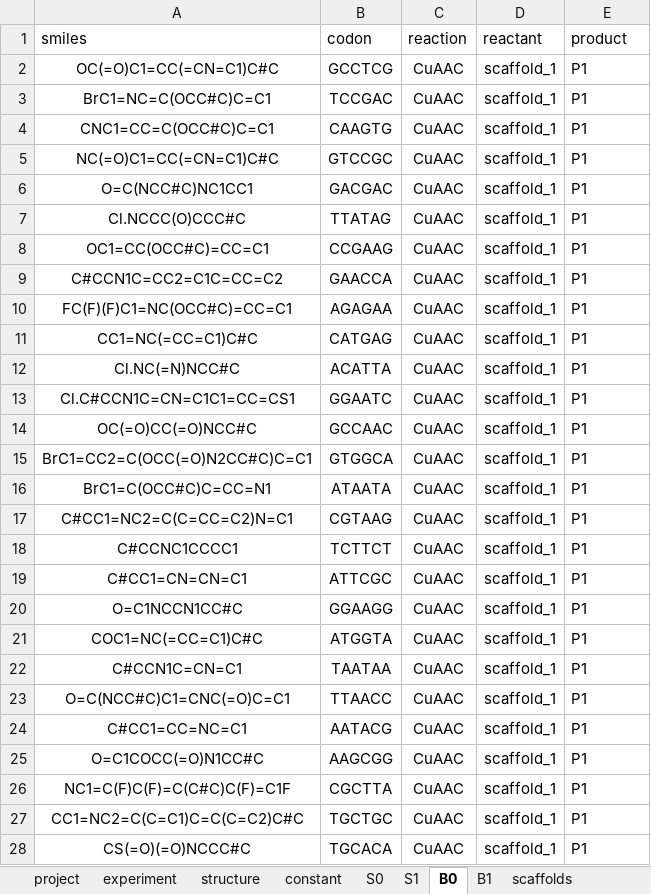
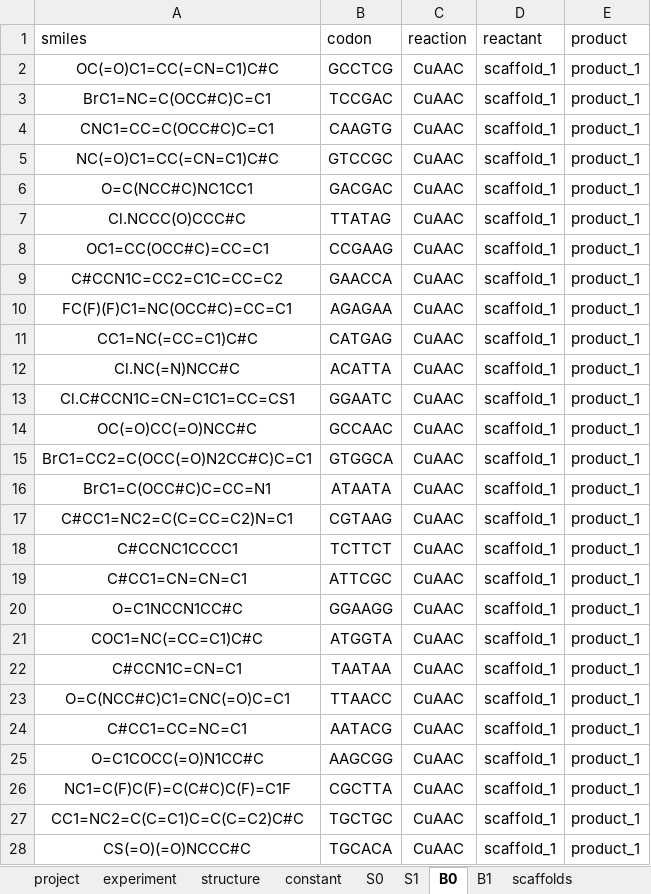
Before and after one commit to DELTechnology/delt-core, an Excel workbook: templates/library.xlsx, sheet B0, drawn as a sheet; only a part is shown; values as stored, in another font and other column widths than the file's, no borders; the diff covers the shown part only; the diff names each change by its address in the sheet, - before the commit and + after, or states it on an @@ line.

```diff
--- a/templates/library.xlsx (sheet B0)
+++ b/templates/library.xlsx (sheet B0)
-E2:E28 (product): P1
+E2:E28 (product): product_1
```
Also changed, not shown: 588 edited cells elsewhere in this sheet, sheet B1, 6 other files.
